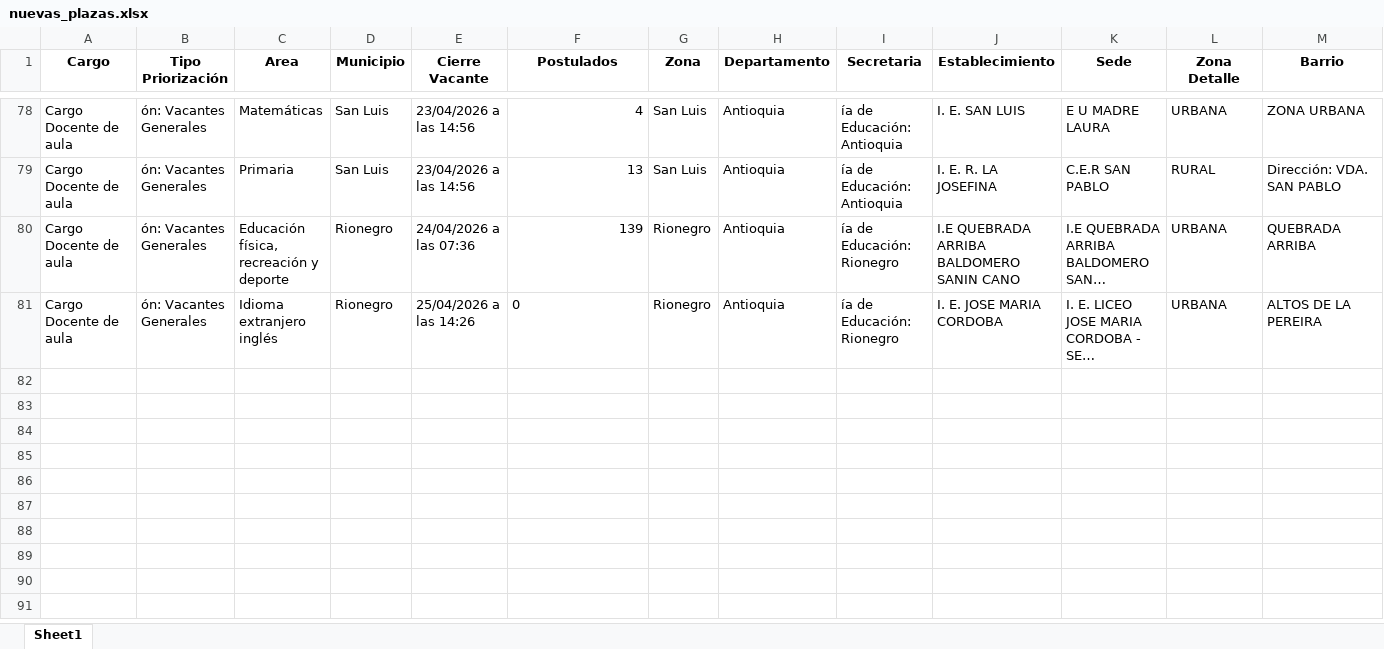
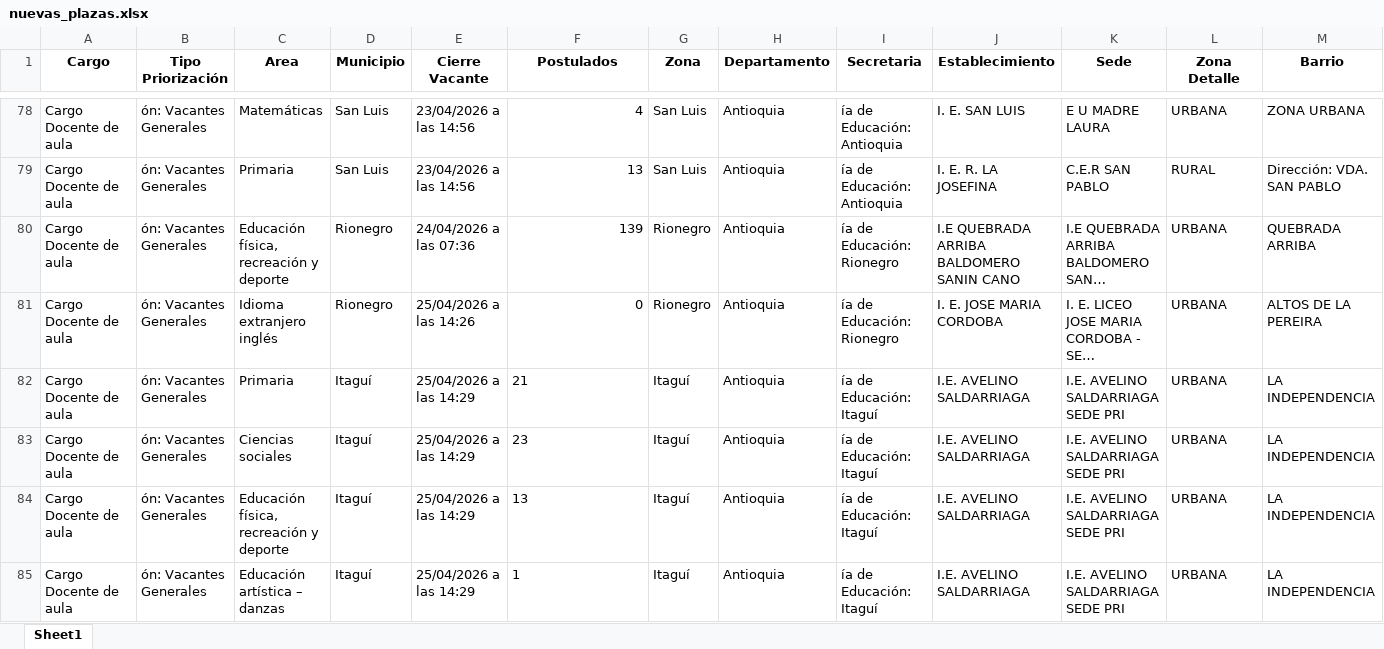
Before and after one commit to paezdev/SMaestro, an Excel workbook: nuevas_plazas.xlsx, sheet Sheet1, drawn as a sheet; only a part is shown, gaps mark what is left out; long unchanged cells end in …; values as stored, in another font and other column widths than the file's, no borders; rows hold the shown columns only; the diff names each change by its address in the sheet, - before the commit and + after, or states it on an @@ line.

```diff
--- a/nuevas_plazas.xlsx (sheet Sheet1)
+++ b/nuevas_plazas.xlsx (sheet Sheet1)
-F81 alignment: left
+F81 alignment: right
+row 82: Cargo Docente de aula | ón: Vacantes Generales | Primaria | Itaguí | 25/04/2026 a las 14:29 | 21 | Itaguí | Antioquia | ía de Educación: Itaguí | I.E. AVELINO SALDARRIAGA | I.E. AVELINO SALDARRIAGA SEDE PRI | URBANA | LA INDEPENDENCIA
+row 83: Cargo Docente de aula | ón: Vacantes Generales | Ciencias sociales | Itaguí | 25/04/2026 a las 14:29 | 23 | Itaguí | Antioquia | ía de Educación: Itaguí | I.E. AVELINO SALDARRIAGA | I.E. AVELINO SALDARRIAGA SEDE PRI | URBANA | LA INDEPENDENCIA
+row 84: Cargo Docente de aula | ón: Vacantes Generales | Educación física, recreación y deporte | Itaguí | 25/04/2026 a las 14:29 | 13 | Itaguí | Antioquia | ía de Educación: Itaguí | I.E. AVELINO SALDARRIAGA | I.E. AVELINO SALDARRIAGA SEDE PRI | URBANA | LA INDEPENDENCIA
+row 85: Cargo Docente de aula | ón: Vacantes Generales | Educación artística – danzas | Itaguí | 25/04/2026 a las 14:29 | 1 | Itaguí | Antioquia | ía de Educación: Itaguí | I.E. AVELINO SALDARRIAGA | I.E. AVELINO SALDARRIAGA SEDE PRI | URBANA | LA INDEPENDENCIA
```
Also changed, not shown: 1 other file.
